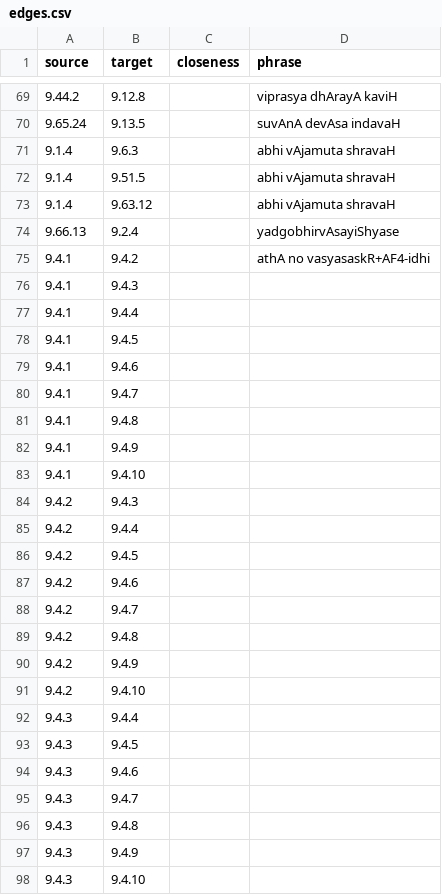
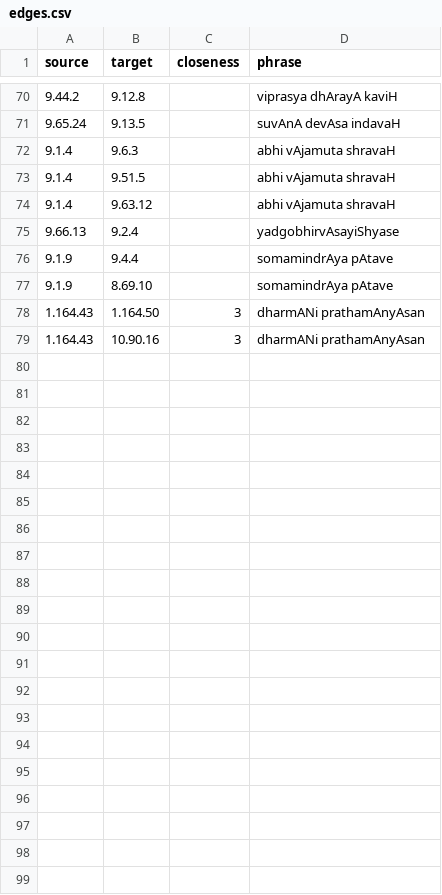
Before and after one commit to ananthnarayan/ananthnarayan.github.io, a CSV file: RigvedaGraph/edges.csv, drawn as a sheet; only a part is shown, gaps mark what is left out; removed rows and columns are numbered as before the commit, all else as after; the diff covers the shown part only; the diff names each change by its address in the sheet, - before the commit and + after, or states it on an @@ line.

Commit message:
More edges added.

```diff
--- a/RigvedaGraph/edges.csv
+++ b/RigvedaGraph/edges.csv
-row 75: 9.4.1 | 9.4.2 |  | athA no vasyasaskR+AF4-idhi
-row 76: 9.4.1 | 9.4.3
-row 77: 9.4.1 | 9.4.4
-row 78: 9.4.1 | 9.4.5
-row 79: 9.4.1 | 9.4.6
-row 80: 9.4.1 | 9.4.7
-row 81: 9.4.1 | 9.4.8
-row 82: 9.4.1 | 9.4.9
-row 83: 9.4.1 | 9.4.10
-row 84: 9.4.2 | 9.4.3
-row 85: 9.4.2 | 9.4.4
-row 86: 9.4.2 | 9.4.5
-row 87: 9.4.2 | 9.4.6
-row 88: 9.4.2 | 9.4.7
-row 89: 9.4.2 | 9.4.8
-row 90: 9.4.2 | 9.4.9
-row 91: 9.4.2 | 9.4.10
-row 92: 9.4.3 | 9.4.4
-row 93: 9.4.3 | 9.4.5
-row 94: 9.4.3 | 9.4.6
-row 95: 9.4.3 | 9.4.7
-row 96: 9.4.3 | 9.4.8
-row 97: 9.4.3 | 9.4.9
-row 98: 9.4.3 | 9.4.10
+row 76: 9.1.9 | 9.4.4 |  | somamindrAya pAtave
+row 77: 9.1.9 | 8.69.10 |  | somamindrAya pAtave
+row 78: 1.164.43 | 1.164.50 | 3 | dharmANi prathamAnyAsan
+row 79: 1.164.43 | 10.90.16 | 3 | dharmANi prathamAnyAsan
```
Also changed, not shown: 1 added row and 22 edited cells elsewhere in this file.
